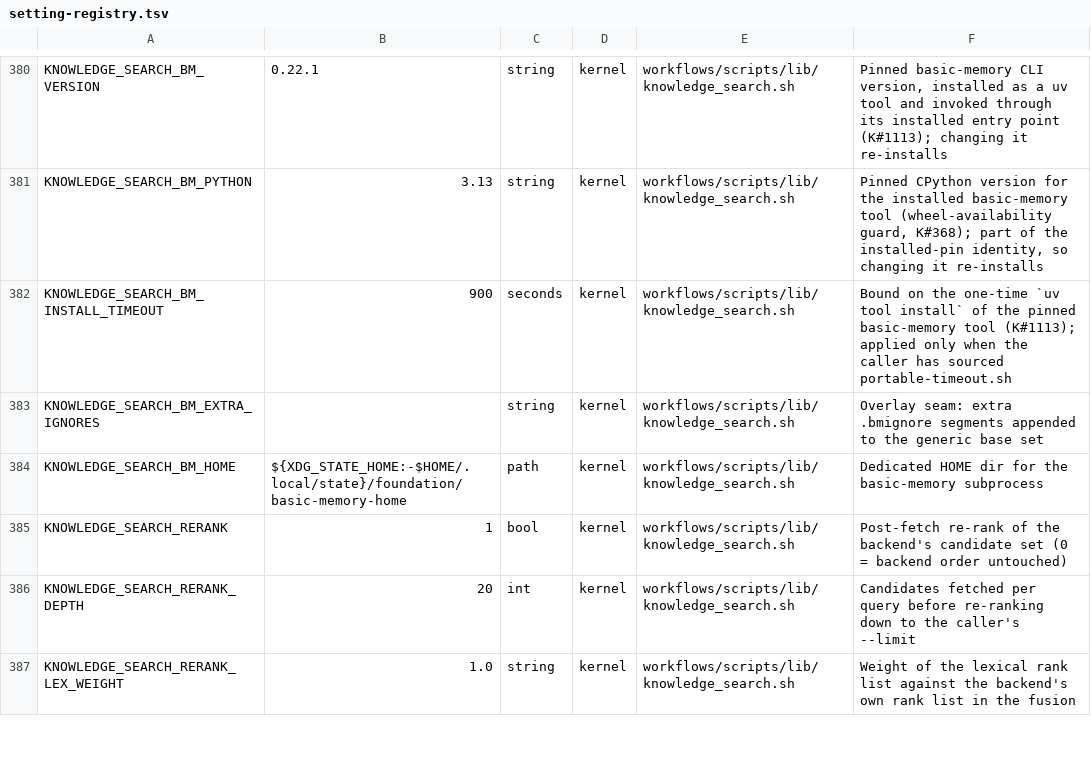
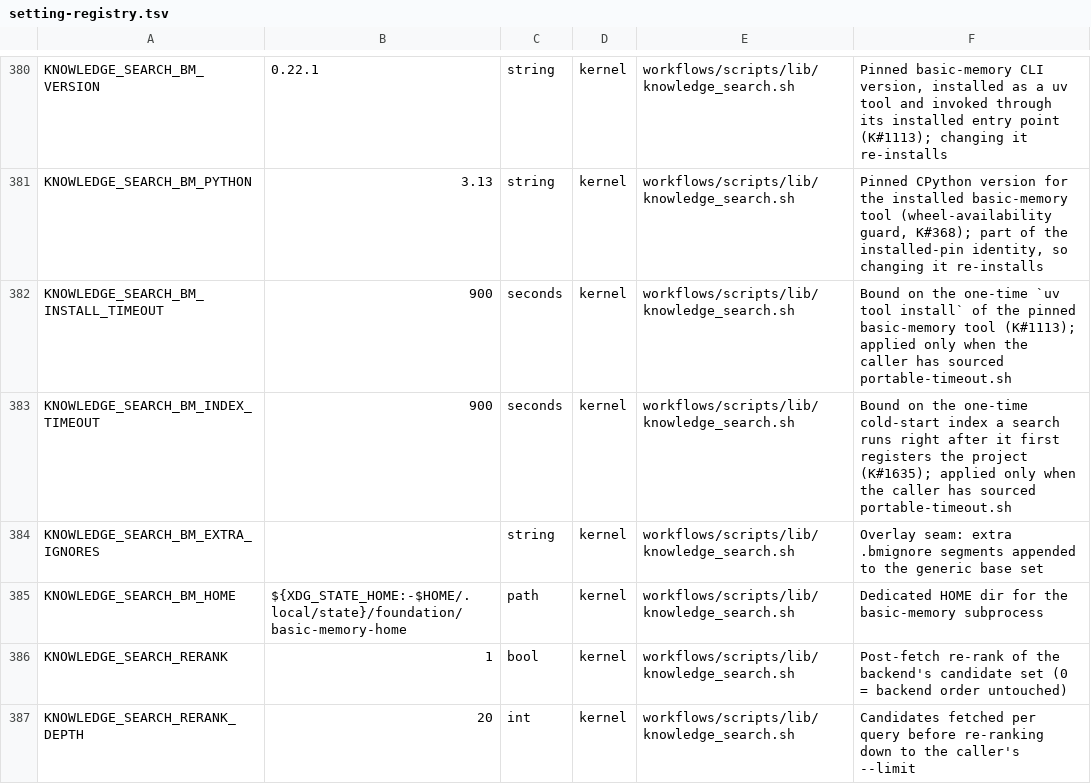
Before and after one commit to Towheads/temperloop, a TSV file: workflows/scripts/config/setting-registry.tsv, drawn as a sheet; only a part is shown, gaps mark what is left out; the shorter side is filled out with more unchanged rows; the diff names each change by its address in the sheet, - before the commit and + after, or states it on an @@ line.

```diff
--- a/workflows/scripts/config/setting-registry.tsv
+++ b/workflows/scripts/config/setting-registry.tsv
+row 383: KNOWLEDGE_SEARCH_BM_INDEX_TIMEOUT | 900 | seconds | kernel | workflows/scripts/lib/knowledge_search.sh | Bound on the one-time cold-start index a search runs right after it first registers the project (K#1635); applied only when the caller has sourced portable-timeout.sh
```
Also changed, not shown: 10 other files.
